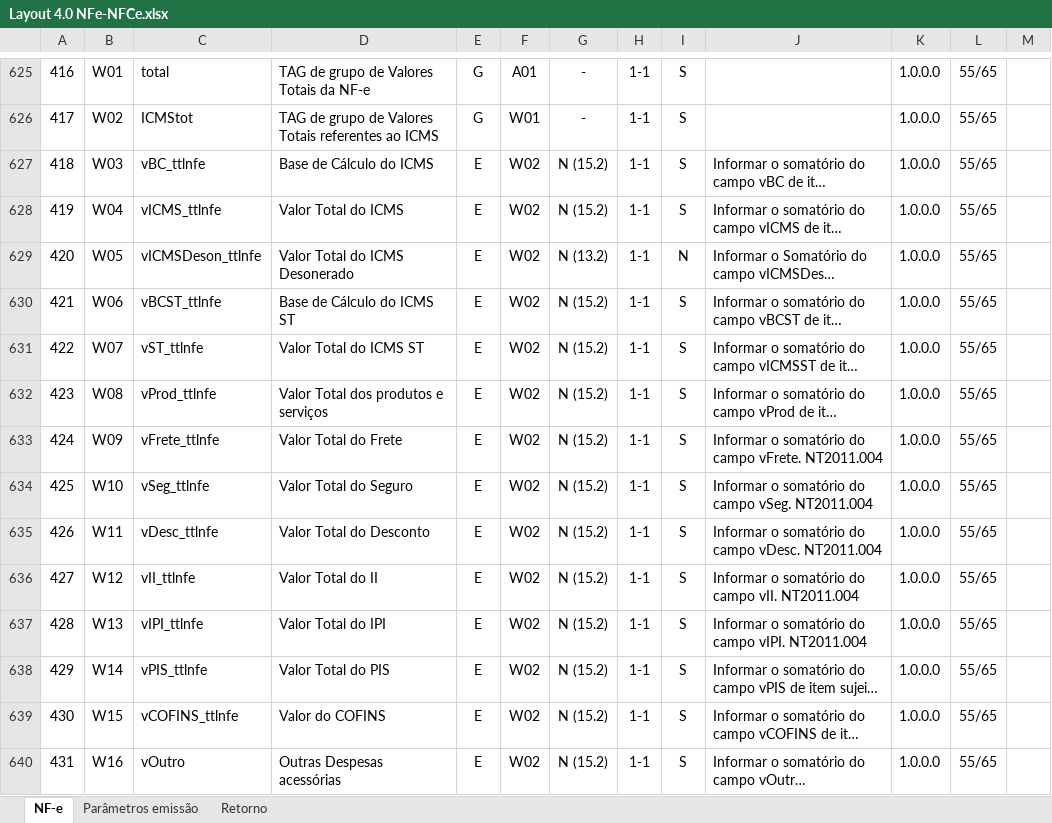
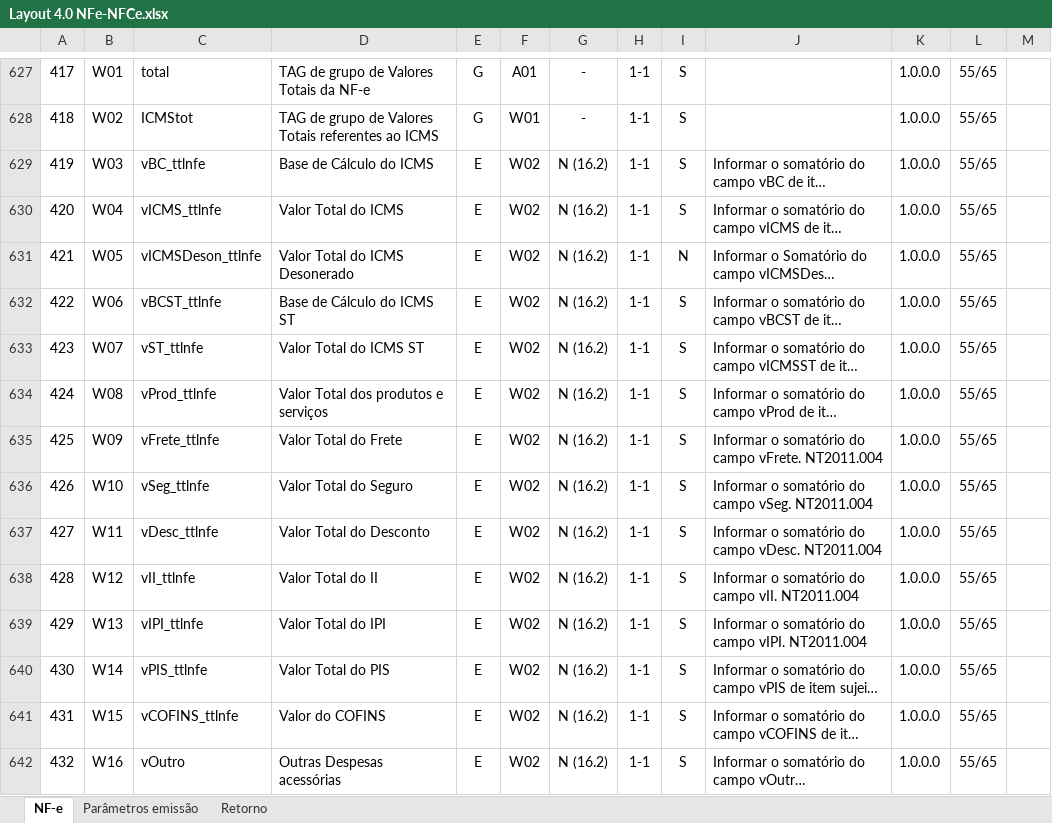
Before and after one commit to migrate-company/integracao-InvoiCy-BR, an Excel workbook: Emissão/Layouts/Layout 4.0 NFe-NFCe.xlsx, sheet NF-e, drawn as a sheet; only a part is shown, gaps mark what is left out; long unchanged cells end in …; values as stored, in another font and other column widths than the file's, no borders; charts and pictures not drawn; addresses are those after the commit; the diff covers the shown part only; the diff names each change by its address in the sheet, - before the commit and + after, or states it on an @@ line.

Commit message:
Alterações no layout e no xml de integração de NF-e/NFC-e

```diff
--- a/Emissão/Layouts/Layout 4.0 NFe-NFCe.xlsx (sheet NF-e)
+++ b/Emissão/Layouts/Layout 4.0 NFe-NFCe.xlsx (sheet NF-e)
@@ column A renumbered from row 25 down @@
-G629:G630: N (15.2)
+G629:G630: N (16.2)
-G631: N (13.2)
+G631: N (16.2)
-G632:G642: N (15.2)
+G632:G642: N (16.2)
```
Also changed, not shown: 2 added rows, 183 edited cells, cell formats and merged cells elsewhere in this sheet, sheet Parâmetros emissão, sheet Retorno, charts or pictures, 2 other files.
